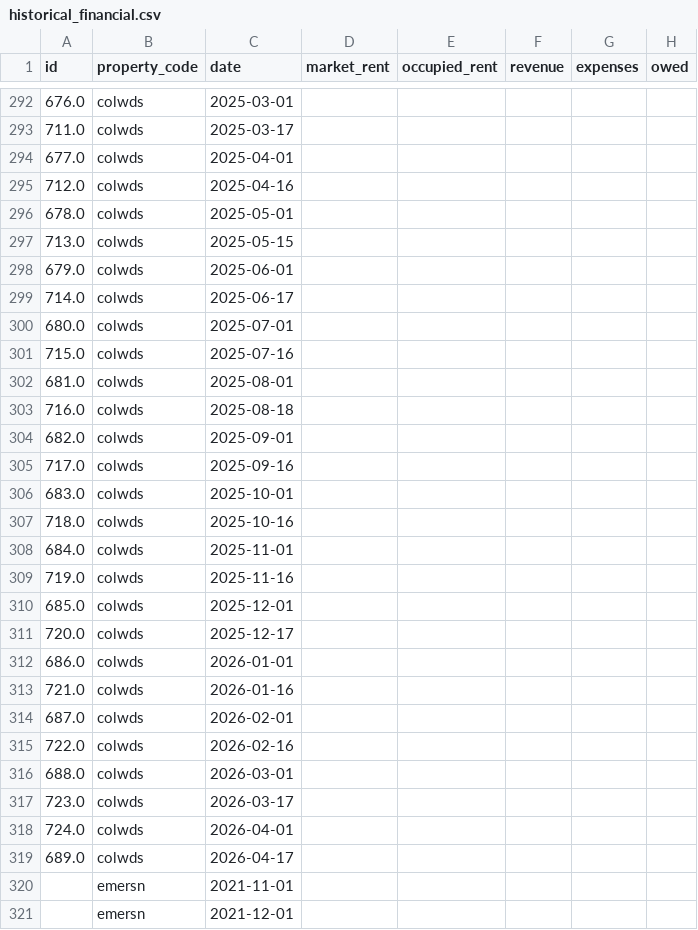
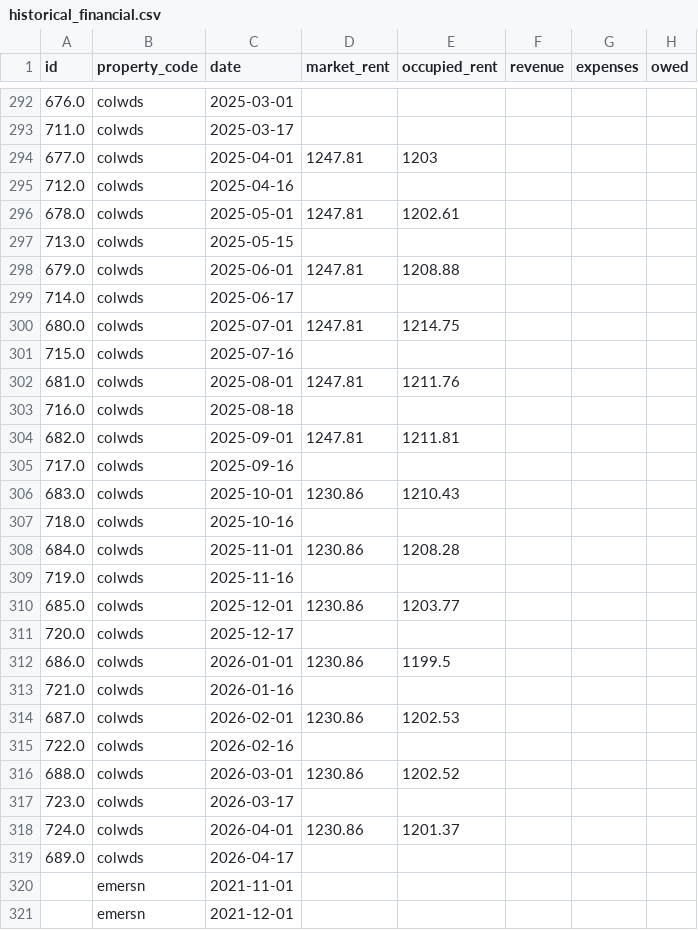
Before and after one commit to shivaanik123/arcan-reports-api, a CSV file: data/historical_financial.csv, drawn as a sheet; only a part is shown, gaps mark what is left out; the diff names each change by its address in the sheet, - before the commit and + after, or states it on an @@ line.

```diff
--- a/data/historical_financial.csv
+++ b/data/historical_financial.csv
-D294 (market_rent): (empty)
+D294 (market_rent): 1247.81
-E294 (occupied_rent): (empty)
+E294 (occupied_rent): 1203
-D296 (market_rent): (empty)
+D296 (market_rent): 1247.81
-E296 (occupied_rent): (empty)
+E296 (occupied_rent): 1202.61
-D298 (market_rent): (empty)
+D298 (market_rent): 1247.81
-E298 (occupied_rent): (empty)
+E298 (occupied_rent): 1208.88
-D300 (market_rent): (empty)
+D300 (market_rent): 1247.81
-E300 (occupied_rent): (empty)
+E300 (occupied_rent): 1214.75
-D302 (market_rent): (empty)
+D302 (market_rent): 1247.81
-E302 (occupied_rent): (empty)
+E302 (occupied_rent): 1211.76
-D304 (market_rent): (empty)
+D304 (market_rent): 1247.81
-E304 (occupied_rent): (empty)
+E304 (occupied_rent): 1211.81
-D306 (market_rent): (empty)
+D306 (market_rent): 1230.86
-E306 (occupied_rent): (empty)
+E306 (occupied_rent): 1210.43
-D308 (market_rent): (empty)
+D308 (market_rent): 1230.86
-E308 (occupied_rent): (empty)
+E308 (occupied_rent): 1208.28
-D310 (market_rent): (empty)
+D310 (market_rent): 1230.86
-E310 (occupied_rent): (empty)
+E310 (occupied_rent): 1203.77
-D312 (market_rent): (empty)
+D312 (market_rent): 1230.86
-E312 (occupied_rent): (empty)
+E312 (occupied_rent): 1199.5
-D314 (market_rent): (empty)
+D314 (market_rent): 1230.86
-E314 (occupied_rent): (empty)
+E314 (occupied_rent): 1202.53
-D316 (market_rent): (empty)
+D316 (market_rent): 1230.86
-E316 (occupied_rent): (empty)
+E316 (occupied_rent): 1202.52
-D318 (market_rent): (empty)
+D318 (market_rent): 1230.86
-E318 (occupied_rent): (empty)
+E318 (occupied_rent): 1201.37
```
Also changed, not shown: data/historical_occupancy.csv.
